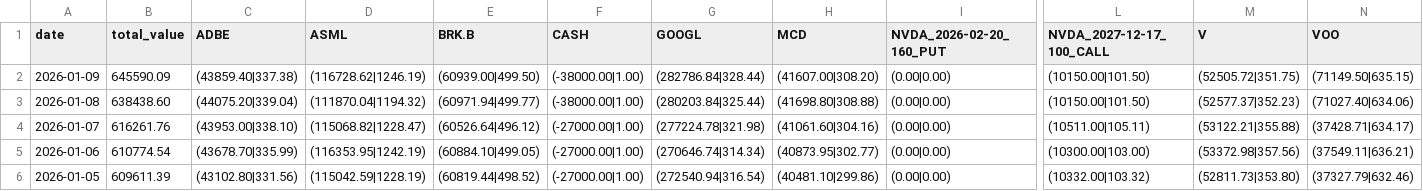
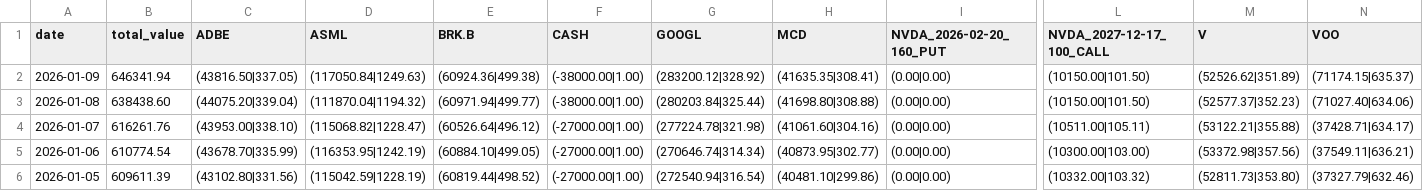
Before and after one commit to qingsongxi/stock, a CSV file: data/portfolio_details_history.csv, drawn as a sheet; only a part is shown, gaps mark what is left out; the diff names each change by its address in the sheet, - before the commit and + after, or states it on an @@ line.

```diff
--- a/data/portfolio_details_history.csv
+++ b/data/portfolio_details_history.csv
-B2 (total_value): 645590.09
+B2 (total_value): 646341.94
-C2 (ADBE): (43859.40|337.38)
+C2 (ADBE): (43816.50|337.05)
-D2 (ASML): (116728.62|1246.19)
+D2 (ASML): (117050.84|1249.63)
-E2 (BRK.B): (60939.00|499.50)
+E2 (BRK.B): (60924.36|499.38)
-G2 (GOOGL): (282786.84|328.44)
+G2 (GOOGL): (283200.12|328.92)
-H2 (MCD): (41607.00|308.20)
+H2 (MCD): (41635.35|308.41)
-M2 (V): (52505.72|351.75)
+M2 (V): (52526.62|351.89)
-N2 (VOO): (71149.50|635.15)
+N2 (VOO): (71174.15|635.37)
```
Also changed, not shown: 6 other files.
